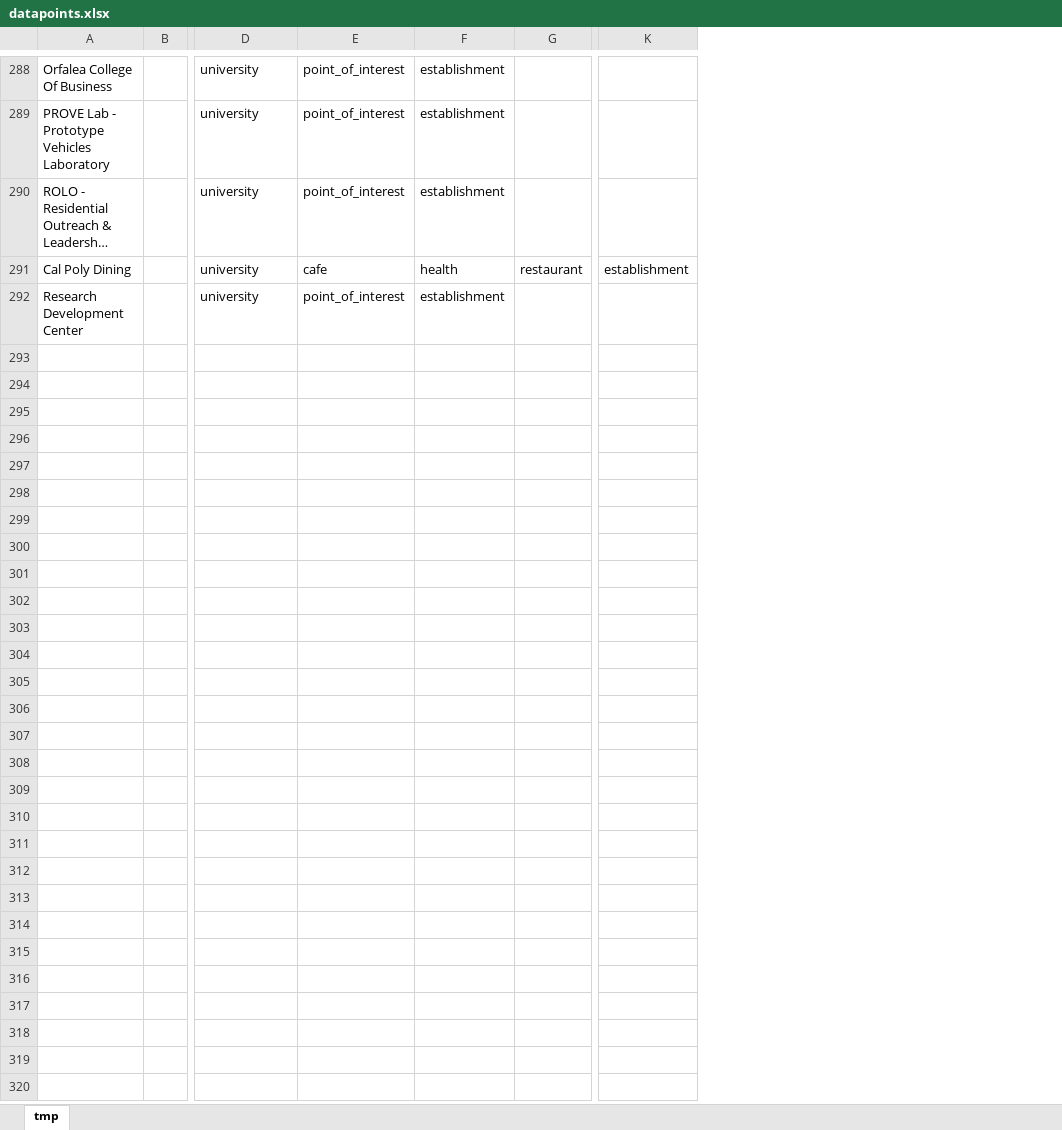
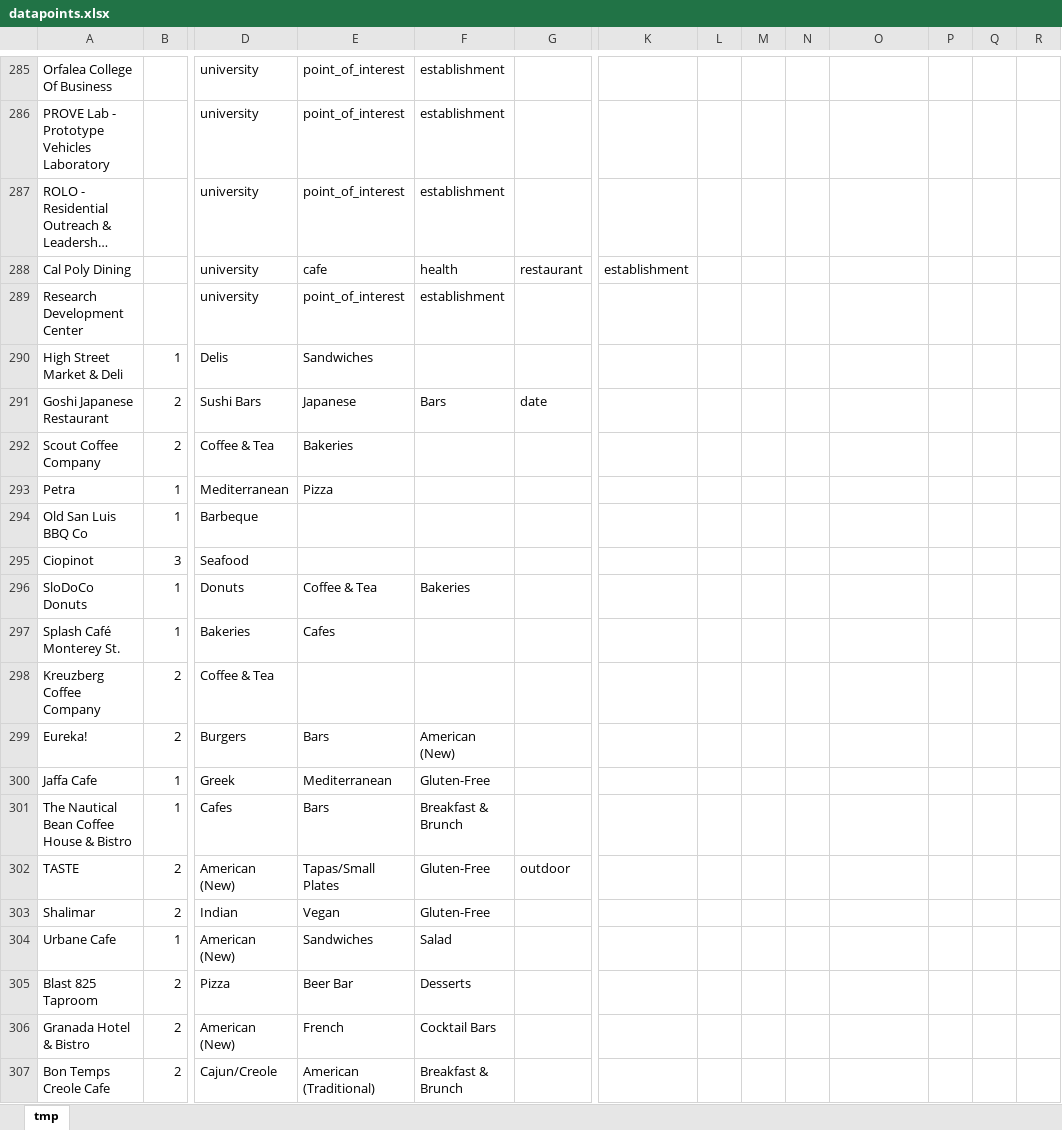
Before and after one commit to dpjames/playce, an Excel workbook: processing/datapoints.xlsx, sheet tmp, drawn as a sheet; only a part is shown, gaps mark what is left out; long unchanged cells end in …; values as stored, in another font and other column widths than the file's, no borders; addresses are those after the commit; rows hold the shown columns only; the diff covers the shown part only; the diff names each change by its address in the sheet, - before the commit and + after, or states it on an @@ line.

```diff
--- a/processing/datapoints.xlsx (sheet tmp)
+++ b/processing/datapoints.xlsx (sheet tmp)
+column K, row 288: establishment
+column L, empty
+column M, empty
+column N, empty
+column P, empty
+column Q, empty
+column R, empty
-O288: establishment
+O288: (empty)
+row 290: High Street Market & Deli | 1 | Delis | Sandwiches
+row 291: Goshi Japanese Restaurant | 2 | Sushi Bars | Japanese | Bars | date
+row 292: Scout Coffee Company | 2 | Coffee & Tea | Bakeries
+row 293: Petra | 1 | Mediterranean | Pizza
+row 294: Old San Luis BBQ Co | 1 | Barbeque
+row 295: Ciopinot | 3 | Seafood
+row 296: SloDoCo Donuts | 1 | Donuts | Coffee & Tea | Bakeries
+row 297: Splash Café Monterey St. | 1 | Bakeries | Cafes
+row 298: Kreuzberg Coffee Company | 2 | Coffee & Tea
+row 299: Eureka! | 2 | Burgers | Bars | American (New)
+row 300: Jaffa Cafe | 1 | Greek | Mediterranean | Gluten-Free
+row 301: The Nautical Bean Coffee House & Bistro | 1 | Cafes | Bars | Breakfast & Brunch
+row 302: TASTE | 2 | American (New) | Tapas/Small Plates | Gluten-Free | outdoor
+row 303: Shalimar | 2 | Indian | Vegan | Gluten-Free
+row 304: Urbane Cafe | 1 | American (New) | Sandwiches | Salad
+row 305: Blast 825 Taproom | 2 | Pizza | Beer Bar | Desserts
+row 306: Granada Hotel & Bistro | 2 | American (New) | French | Cocktail Bars
+row 307: Bon Temps Creole Cafe | 2 | Cajun/Creole | American (Traditional) | Breakfast & Brunch
```
Also changed, not shown: 219 added rows, 3 removed rows and 120 edited cells elsewhere in this sheet, 1 other file.
